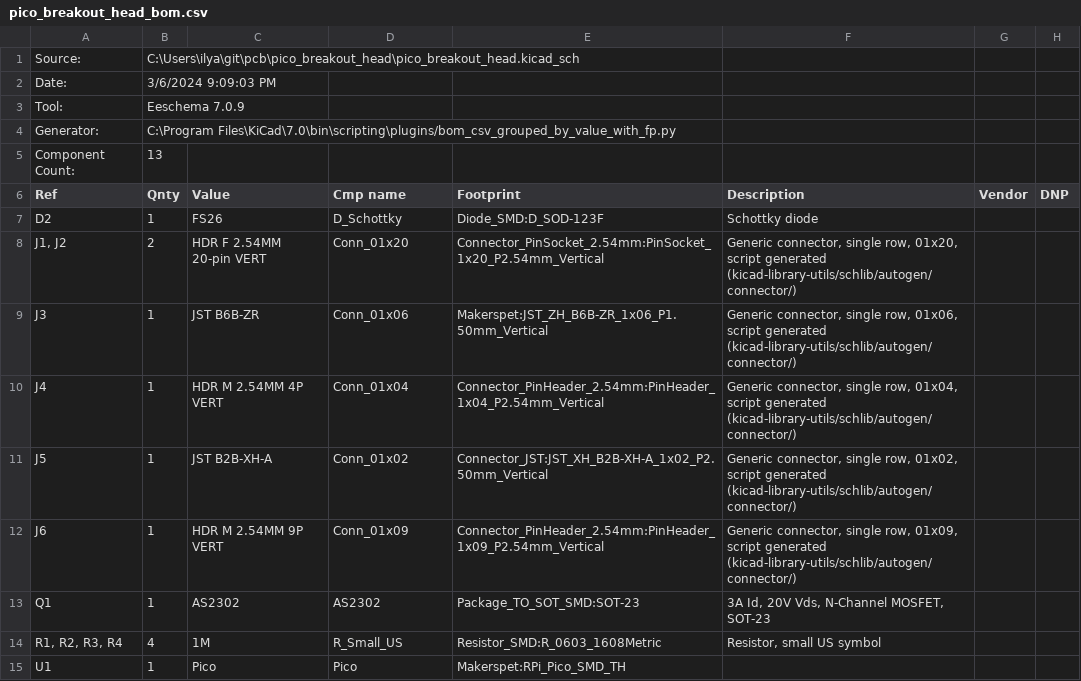
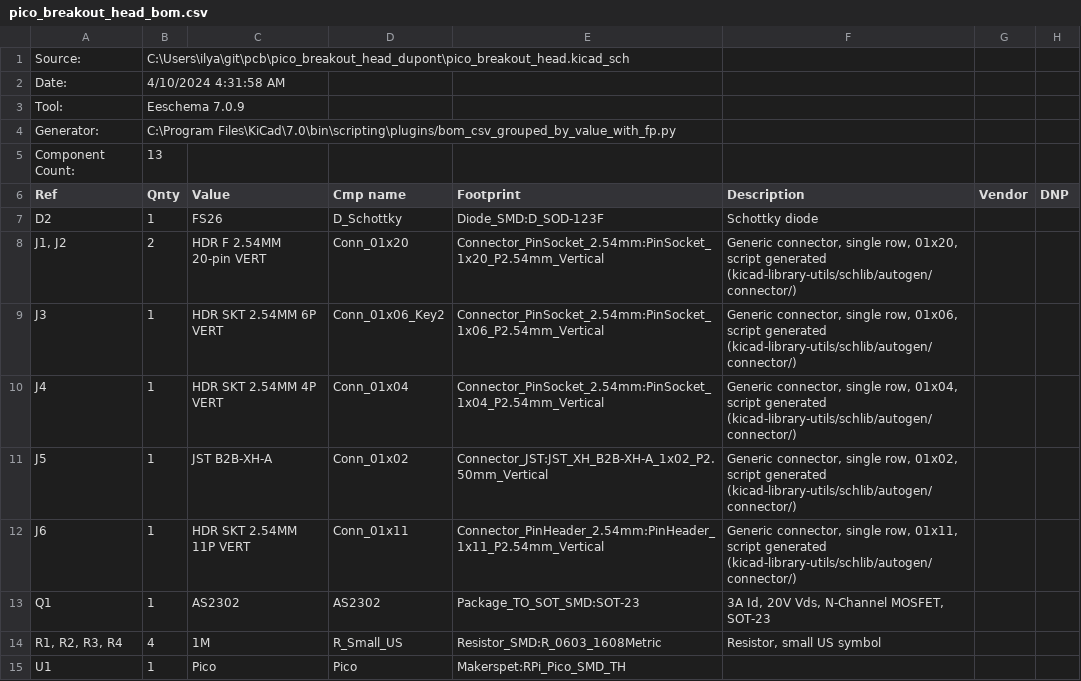
Before and after one commit to makerspet/pcb, a CSV file: pico_breakout_head/output/pico_breakout_head_bom.csv, drawn as a sheet.

Commit message:
Match host socket to esp32_combo

```diff
--- a/pico_breakout_head/output/pico_breakout_head_bom.csv
+++ b/pico_breakout_head/output/pico_breakout_head_bom.csv
@@ -1,3 +1,3 @@
-"Source:","C:\Users\ilya\git\pcb\pico_breakout_head\pico_breakout_head.kicad_sch"
-"Date:","3/6/2024 9:09:03 PM"
+"Source:","C:\Users\ilya\git\pcb\pico_breakout_head_dupont\pico_breakout_head.kicad_sch"
+"Date:","4/10/2024 4:31:58 AM"
 "Tool:","Eeschema 7.0.9"
@@ -8,6 +8,6 @@
 "J1, J2","2","HDR F 2.54MM 20-pin VERT","Conn_01x20","Connector_PinSocket_2.54mm:PinSocket_1x20_P2.54mm_Vertical","Generic connector, single row, 01x20, script generated (kicad-library-utils/schlib/autogen/connector/)","",""
-"J3","1","JST B6B-ZR","Conn_01x06","Makerspet:JST_ZH_B6B-ZR_1x06_P1.50mm_Vertical","Generic connector, single row, 01x06, script generated (kicad-library-utils/schlib/autogen/connector/)","",""
-"J4","1","HDR M 2.54MM 4P VERT","Conn_01x04","Connector_PinHeader_2.54mm:PinHeader_1x04_P2.54mm_Vertical","Generic connector, single row, 01x04, script generated (kicad-library-utils/schlib/autogen/connector/)","",""
+"J3","1","HDR SKT 2.54MM 6P VERT","Conn_01x06_Key2","Connector_PinSocket_2.54mm:PinSocket_1x06_P2.54mm_Vertical","Generic connector, single row, 01x06, script generated (kicad-library-utils/schlib/autogen/connector/)","",""
+"J4","1","HDR SKT 2.54MM 4P VERT","Conn_01x04","Connector_PinSocket_2.54mm:PinSocket_1x04_P2.54mm_Vertical","Generic connector, single row, 01x04, script generated (kicad-library-utils/schlib/autogen/connector/)","",""
 "J5","1","JST B2B-XH-A","Conn_01x02","Connector_JST:JST_XH_B2B-XH-A_1x02_P2.50mm_Vertical","Generic connector, single row, 01x02, script generated (kicad-library-utils/schlib/autogen/connector/)","",""
-"J6","1","HDR M 2.54MM 9P VERT","Conn_01x09","Connector_PinHeader_2.54mm:PinHeader_1x09_P2.54mm_Vertical","Generic connector, single row, 01x09, script generated (kicad-library-utils/schlib/autogen/connector/)","",""
+"J6","1","HDR SKT 2.54MM 11P VERT","Conn_01x11","Connector_PinHeader_2.54mm:PinHeader_1x11_P2.54mm_Vertical","Generic connector, single row, 01x11, script generated (kicad-library-utils/schlib/autogen/connector/)","",""
 "Q1","1","AS2302","AS2302","Package_TO_SOT_SMD:SOT-23","3A Id, 20V Vds, N-Channel MOSFET, SOT-23","",""
```
Also changed, not shown: 14 other files.
